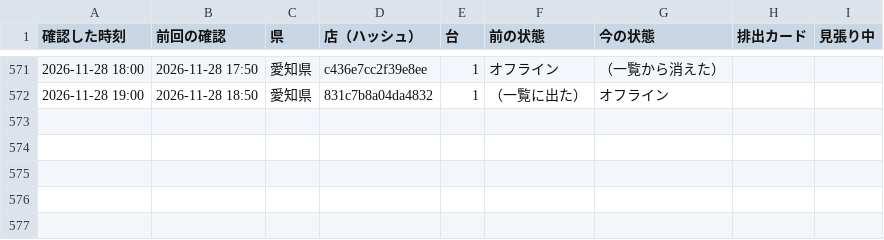
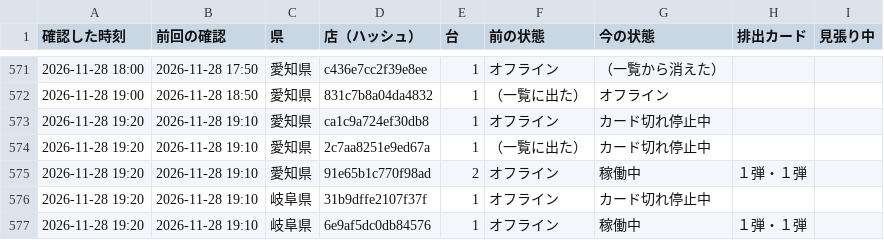
Before and after one commit to kous8770/aikatsu-shop-watch, a CSV file: status_log.csv, drawn as a sheet; only a part is shown, gaps mark what is left out.

```diff
--- a/status_log.csv
+++ b/status_log.csv
@@ -572 +572,6 @@
 2026-11-28 19:00,2026-11-28 18:50,愛知県,831c7b8a04da4832,1,（一覧に出た）,オフライン,,
+2026-11-28 19:20,2026-11-28 19:10,愛知県,ca1c9a724ef30db8,1,オフライン,カード切れ停止中,,
+2026-11-28 19:20,2026-11-28 19:10,愛知県,2c7aa8251e9ed67a,1,（一覧に出た）,カード切れ停止中,,
+2026-11-28 19:20,2026-11-28 19:10,愛知県,91e65b1c770f98ad,2,オフライン,稼働中,１弾・１弾,
+2026-11-28 19:20,2026-11-28 19:10,岐阜県,31b9dffe2107f37f,1,オフライン,カード切れ停止中,,
+2026-11-28 19:20,2026-11-28 19:10,岐阜県,6e9af5dc0db84576,1,オフライン,稼働中,１弾・１弾,
```
Also changed, not shown: 1 other file.
